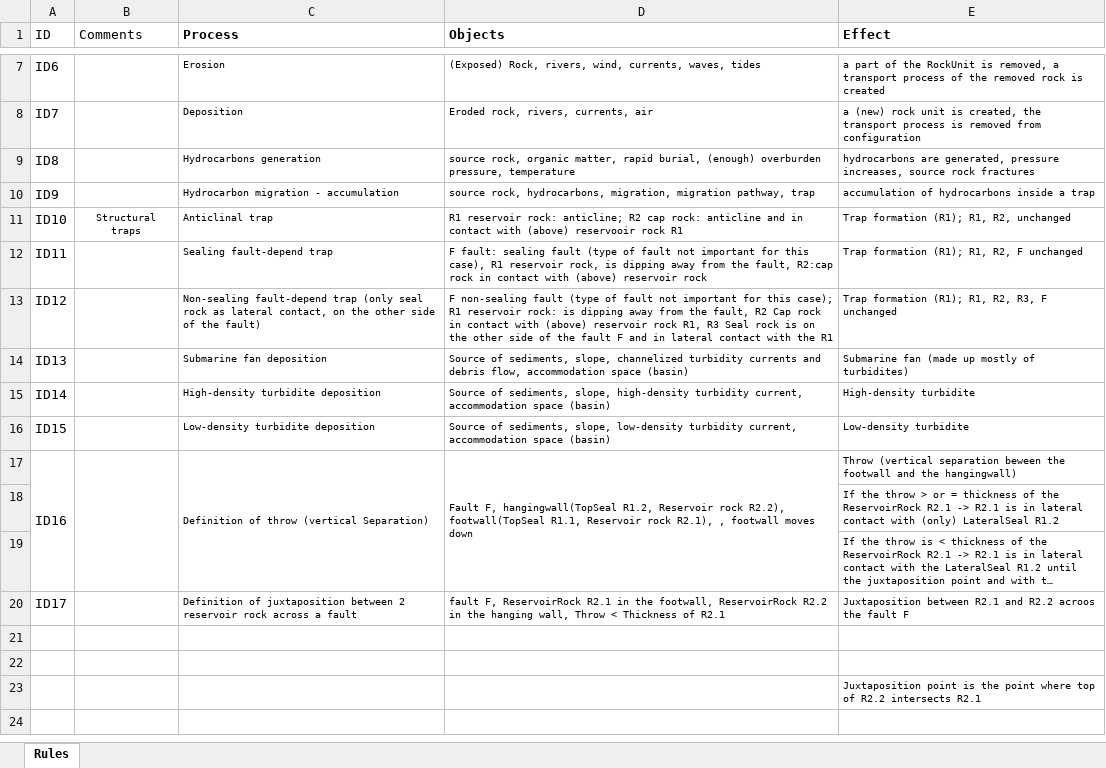
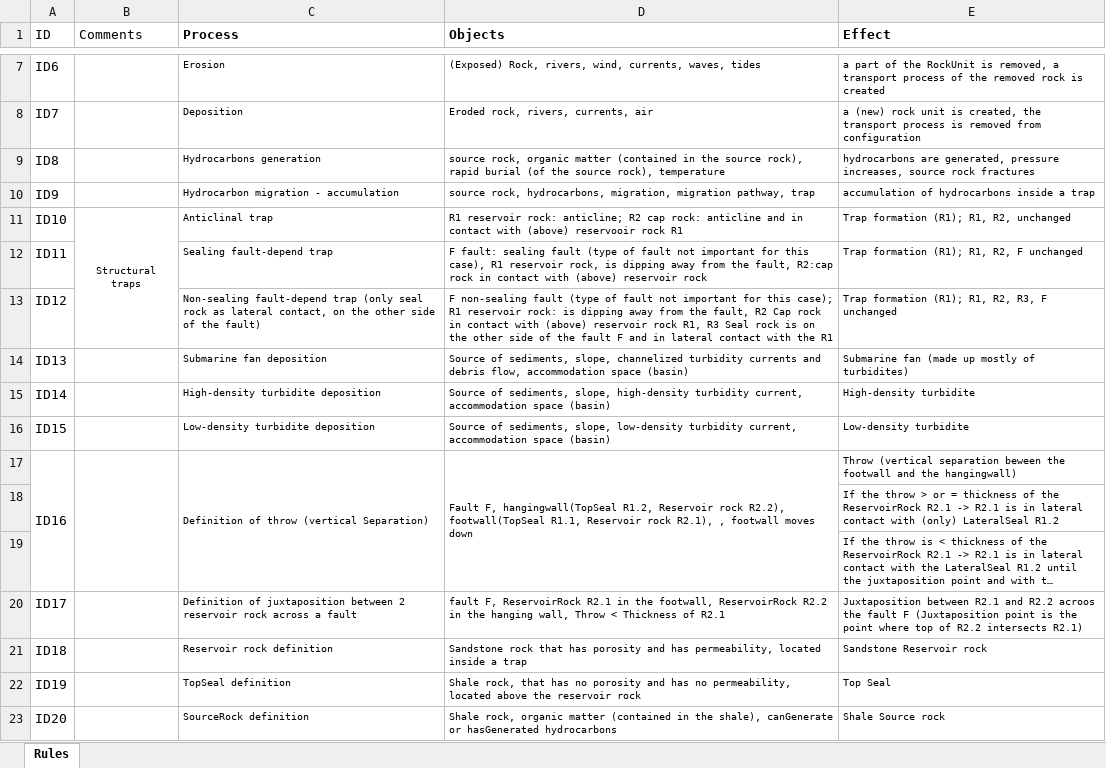
Before and after one commit to GeoAssistant/GeoOntology, an Excel workbook: Processes for RL.xlsx, sheet Rules, drawn as a sheet; only a part is shown, gaps mark what is left out; long unchanged cells end in …; values as stored, in another font and other column widths than the file's, no borders; charts and pictures not drawn; removed rows and columns are numbered as before the commit, all else as after; the diff names each change by its address in the sheet, - before the commit and + after, or states it on an @@ line.

```diff
--- a/Processes for RL.xlsx (sheet Rules)
+++ b/Processes for RL.xlsx (sheet Rules)
-D9 (Objects): …rock, organic matter, rapid burial, (enough) overburden pressure, temperature
+D9 (Objects): …rock, organic matter (contained in the source rock), rapid burial (of the source rock), temperature
+B11:B13 merged
-E20 (Effect): …fault F
+E20 (Effect): …fault F (Juxtaposition point is the point where top of R2.2 intersects R2.1)
-row 21: (empty)
+row 21: ID18 |  | Reservoir rock definition | Sandstone rock that has porosity and has permeability, located inside a trap | Sandstone Reservoir rock
-row 22: (empty)
+row 22: ID19 |  | TopSeal definition | Shale rock, that has no porosity and has no permeability, located above the reservoir rock | Top Seal
-row 23:  |  |  |  | Juxtaposition point is the point where top of R2.2 intersects R2.1
+row 23: ID20 |  | SourceRock definition | Shale rock, organic matter (contained in the shale), canGenerate or hasGenerated hydrocarbons | Shale Source rock
```
Also changed, not shown: charts or pictures, 2 other files.
